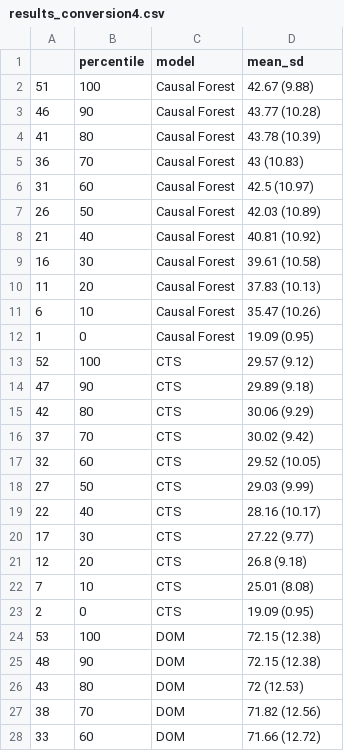
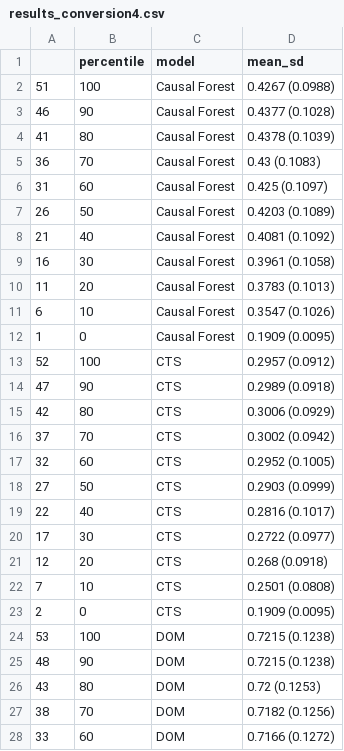
Before and after one commit to Matthias2193/APA, a CSV file: ResultGraphs/HU/results_conversion4.csv, drawn as a sheet; only a part is shown; the diff covers the shown part only.

Commit message:
updated results

```diff
--- a/ResultGraphs/HU/results_conversion4.csv
+++ b/ResultGraphs/HU/results_conversion4.csv
@@ -1,28 +1,28 @@
 "","percentile","model","mean_sd"
-"51",100,"Causal Forest","42.67 (9.88)"
-"46",90,"Causal Forest","43.77 (10.28)"
-"41",80,"Causal Forest","43.78 (10.39)"
-"36",70,"Causal Forest","43 (10.83)"
-"31",60,"Causal Forest","42.5 (10.97)"
-"26",50,"Causal Forest","42.03 (10.89)"
-"21",40,"Causal Forest","40.81 (10.92)"
-"16",30,"Causal Forest","39.61 (10.58)"
-"11",20,"Causal Forest","37.83 (10.13)"
-"6",10,"Causal Forest","35.47 (10.26)"
-"1",0,"Causal Forest","19.09 (0.95)"
-"52",100,"CTS","29.57 (9.12)"
-"47",90,"CTS","29.89 (9.18)"
-"42",80,"CTS","30.06 (9.29)"
-"37",70,"CTS","30.02 (9.42)"
-"32",60,"CTS","29.52 (10.05)"
-"27",50,"CTS","29.03 (9.99)"
-"22",40,"CTS","28.16 (10.17)"
-"17",30,"CTS","27.22 (9.77)"
-"12",20,"CTS","26.8 (9.18)"
-"7",10,"CTS","25.01 (8.08)"
-"2",0,"CTS","19.09 (0.95)"
-"53",100,"DOM","72.15 (12.38)"
-"48",90,"DOM","72.15 (12.38)"
-"43",80,"DOM","72 (12.53)"
-"38",70,"DOM","71.82 (12.56)"
-"33",60,"DOM","71.66 (12.72)"
+"51",100,"Causal Forest","0.4267 (0.0988)"
+"46",90,"Causal Forest","0.4377 (0.1028)"
+"41",80,"Causal Forest","0.4378 (0.1039)"
+"36",70,"Causal Forest","0.43 (0.1083)"
+"31",60,"Causal Forest","0.425 (0.1097)"
+"26",50,"Causal Forest","0.4203 (0.1089)"
+"21",40,"Causal Forest","0.4081 (0.1092)"
+"16",30,"Causal Forest","0.3961 (0.1058)"
+"11",20,"Causal Forest","0.3783 (0.1013)"
+"6",10,"Causal Forest","0.3547 (0.1026)"
+"1",0,"Causal Forest","0.1909 (0.0095)"
+"52",100,"CTS","0.2957 (0.0912)"
+"47",90,"CTS","0.2989 (0.0918)"
+"42",80,"CTS","0.3006 (0.0929)"
+"37",70,"CTS","0.3002 (0.0942)"
+"32",60,"CTS","0.2952 (0.1005)"
+"27",50,"CTS","0.2903 (0.0999)"
+"22",40,"CTS","0.2816 (0.1017)"
+"17",30,"CTS","0.2722 (0.0977)"
+"12",20,"CTS","0.268 (0.0918)"
+"7",10,"CTS","0.2501 (0.0808)"
+"2",0,"CTS","0.1909 (0.0095)"
+"53",100,"DOM","0.7215 (0.1238)"
+"48",90,"DOM","0.7215 (0.1238)"
+"43",80,"DOM","0.72 (0.1253)"
+"38",70,"DOM","0.7182 (0.1256)"
+"33",60,"DOM","0.7166 (0.1272)"
```
Also changed, not shown: 28 edited cells elsewhere in this file.
